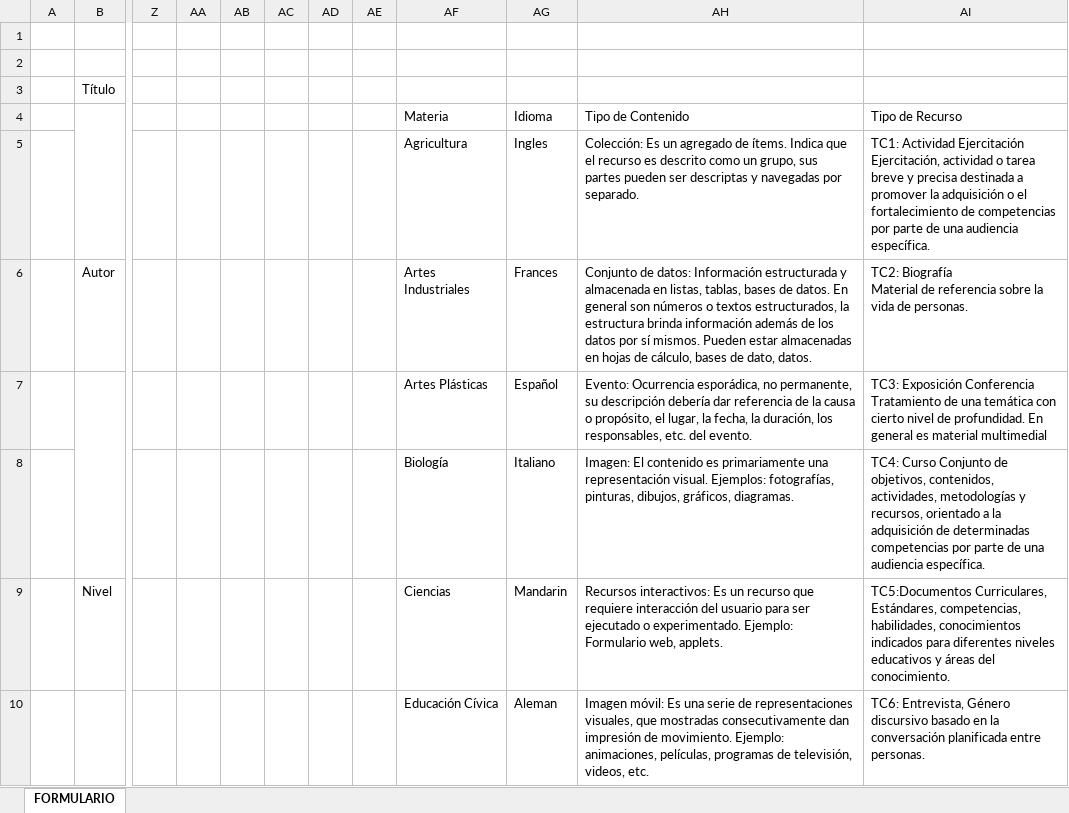
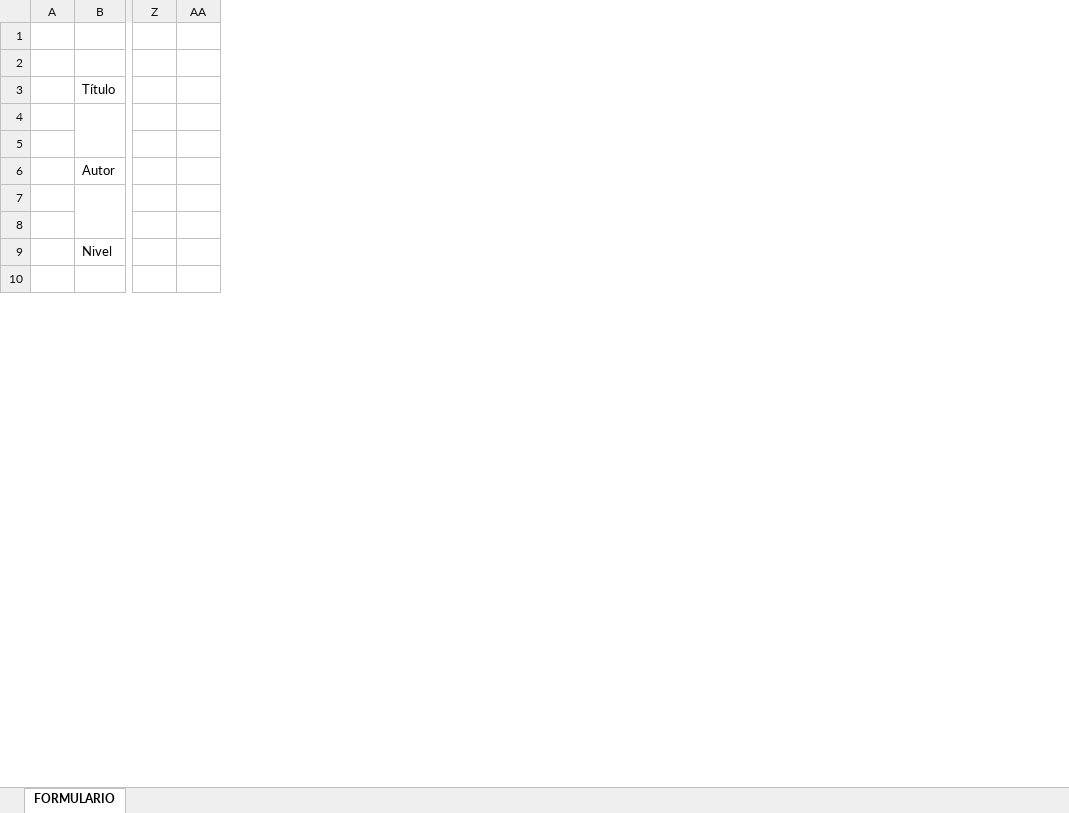
Before and after one commit to producciongespro/Faro, an Excel workbook: documentacion/Recursos/ficha_educatico_subida.xlsx, sheet FORMULARIO, drawn as a sheet; only a part is shown, gaps mark what is left out; values as stored, in another font and other column widths than the file's, no cell formats; charts and pictures not drawn; removed rows and columns are numbered as before the commit, all else as after; rows hold the shown columns only; ↵ is a line break in a cell; the diff covers the shown part only; the diff names each change by its address in the sheet, - before the commit and + after, or states it on an @@ line.

```diff
--- a/documentacion/Recursos/ficha_educatico_subida.xlsx (sheet FORMULARIO)
+++ b/documentacion/Recursos/ficha_educatico_subida.xlsx (sheet FORMULARIO)
@@ column AB hidden, empty @@
@@ column AC hidden, empty @@
@@ column AD hidden, empty @@
@@ column AE hidden, empty @@
@@ column AF hidden, rows 4-10: Materia | Agricultura | Artes Industriales | Artes Plásticas | Biología | Ciencias | Educación Cívica @@
-column AG, rows 4-10: Idioma | Ingles | Frances | Español | Italiano | Mandarin | Aleman
-column AH, rows 4-10: Tipo de Contenido | Colección: Es un agregado de ítems. Indica que el recurso es descrito como un grupo, sus partes pueden ser descriptas y navegadas por separado. | Conjunto de datos: Información estructurada y almacenada en listas, tablas, bases de datos. En general son números o textos estructurados, la estructura brinda información además de los datos por sí mismos. Pueden estar almacenadas en hojas de cálculo, bases de dato, datos. | Evento: Ocurrencia esporádica, no permanente, su descripción debería dar referencia de la causa o propósito, el lugar, la fecha, la duración, los responsables, etc. del evento. | Imagen: El contenido es primariamente una representación visual. Ejemplos: fotografías, pinturas, dibujos, gráficos, diagramas. | Recursos interactivos: Es un recurso que requiere interacción del usuario para ser ejecutado o experimentado. Ejemplo: Formulario web, applets. | Imagen móvil: Es una serie de representaciones visuales, que mostradas consecutivamente dan impresión de movimiento. Ejemplo: animaciones, películas, programas de televisión, videos, etc.
-column AI, rows 4-10: Tipo de Recurso | TC1: Actividad Ejercitación Ejercitación, actividad o tarea breve y precisa destinada a promover la adquisición o el fortalecimiento de competencias por parte de una audiencia específica. | TC2: Biografía ↵ Material de referencia sobre la vida de personas. | TC3: Exposición Conferencia Tratamiento de una temática con cierto nivel de profundidad. En general es material multimedial | TC4: Curso Conjunto de objetivos, contenidos, actividades, metodologías y recursos, orientado a la adquisición de determinadas competencias por parte de una audiencia específica. | TC5:Documentos Curriculares, Estándares, competencias, habilidades, conocimientos indicados para diferentes niveles educativos y áreas del conocimiento. | TC6: Entrevista, Género discursivo basado en la conversación planificada entre personas.
-row 5:  |  |  |  |  |  |  |  | Agricultura | Ingles | Colección: Es un agregado de ítems. Indica que el recurso es descrito como un grupo, sus partes pueden ser descriptas y navegadas por separado. | TC1: Actividad Ejercitación Ejercitación, actividad o tarea breve y precisa destinada a promover la adquisición o el fortalecimiento de competencias por parte de una audiencia específica.
+row 5: (empty)
-row 8:  |  |  |  |  |  |  |  | Biología | Italiano | Imagen: El contenido es primariamente una representación visual. Ejemplos: fotografías, pinturas, dibujos, gráficos, diagramas. | TC4: Curso Conjunto de objetivos, contenidos, actividades, metodologías y recursos, orientado a la adquisición de determinadas competencias por parte de una audiencia específica.
+row 8: (empty)
```
Also changed, not shown: 27 added rows, 3 removed rows, 15 edited cells and merged cells elsewhere in this sheet, cell formats, charts or pictures, 5 other files.
